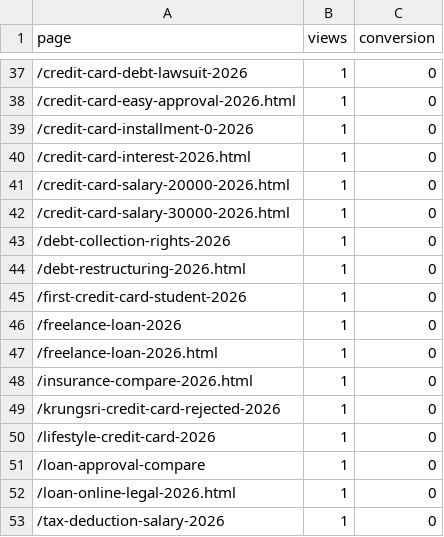
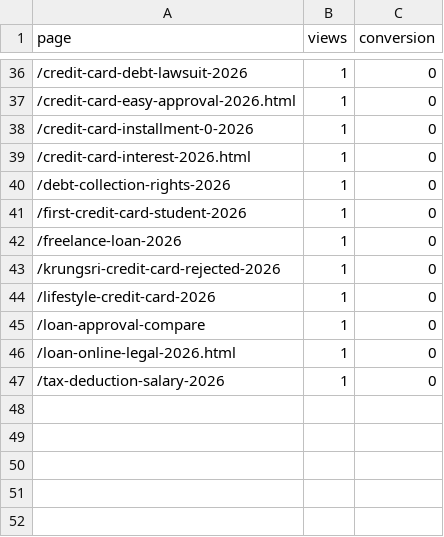
Before and after one commit to kunanonmaneerat-stack/ngernduangold-site, a CSV file: automation-log/ga4-pages.csv, drawn as a sheet; only a part is shown, gaps mark what is left out; the diff covers the shown part only.

```diff
--- a/automation-log/ga4-pages.csv
+++ b/automation-log/ga4-pages.csv
@@ -40,10 +39,5 @@ page,views,conversion
 /credit-card-interest-2026.html,1,0
-/credit-card-salary-20000-2026.html,1,0
-/credit-card-salary-30000-2026.html,1,0
 /debt-collection-rights-2026,1,0
-/debt-restructuring-2026.html,1,0
 /first-credit-card-student-2026,1,0
 /freelance-loan-2026,1,0
-/freelance-loan-2026.html,1,0
-/insurance-compare-2026.html,1,0
 /krungsri-credit-card-rejected-2026,1,0
```
Also changed, not shown: 5 added rows, 6 removed rows and 3 edited cells elsewhere in this file, 36 other files.
